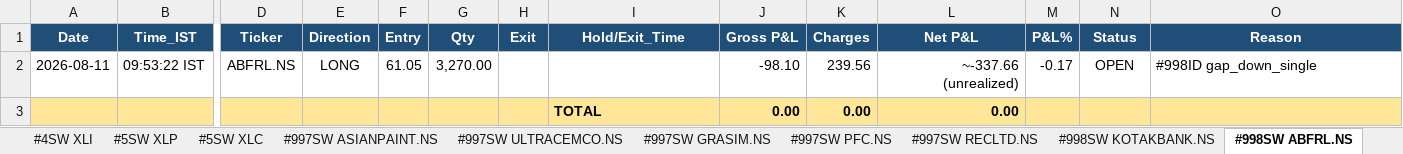
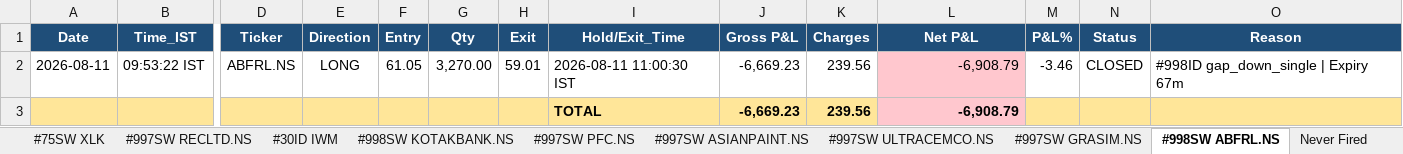
Before and after one commit to thokfoot/free-4-market-master, an Excel workbook: logs/strategy_report.xlsx, sheet #998SW ABFRL.NS, drawn as a sheet; only a part is shown, gaps mark what is left out; values as stored, in another font and other column widths than the file's, no borders; removed rows and columns are numbered as before the commit, all else as after; rows hold the shown columns only; the diff names each change by its address in the sheet, - before the commit and + after, or states it on an @@ line.

```diff
--- a/logs/strategy_report.xlsx (sheet #998SW ABFRL.NS)
+++ b/logs/strategy_report.xlsx (sheet #998SW ABFRL.NS)
@@ sheet tab order changed: #75SW XLK | #997SW RECLTD.NS | #30ID IWM | #998SW KOTAKBANK.NS | #997SW PFC.NS | #997SW ASIANPAINT.NS | #997SW ULTRACEMCO.NS | #997SW GRASIM.NS | #998SW ABFRL.NS | Never Fired @@
-H2 (Exit): (empty)
+H2 (Exit): 59.01
-I2 (Hold/Exit_Time): (empty)
+I2 (Hold/Exit_Time): 2026-08-11 11:00:30 IST
-J2 (Gross P&L): -98.10
+J2 (Gross P&L): -6,669.23
-L2 (Net P&L): ~-337.66 (unrealized)
+L2 (Net P&L): -6,908.79
-L2 fill: none
+L2 fill: #FFC7CE
-M2 (P&L%): -0.17
+M2 (P&L%): -3.46
-N2 (Status): OPEN
+N2 (Status): CLOSED
-O2 (Reason): #998ID gap_down_single
+O2 (Reason): #998ID gap_down_single | Expiry 67m
-row 3:  |  |  |  |  |  |  | TOTAL | 0.00 | 0.00 | 0.00
+row 3:  |  |  |  |  |  |  | TOTAL | -6,669.23 | 239.56 | -6,908.79
```
Also changed, not shown: sheet Summary, sheet #997SW PFC.NS, sheet #997SW GRASIM.NS, sheet #998SW KOTAKBANK.NS, sheet #997SW ASIANPAINT.NS, sheet #997SW ULTRACEMCO.NS, 2 more sheets, 6 other files.
